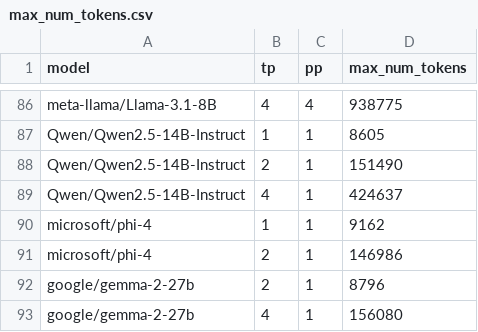
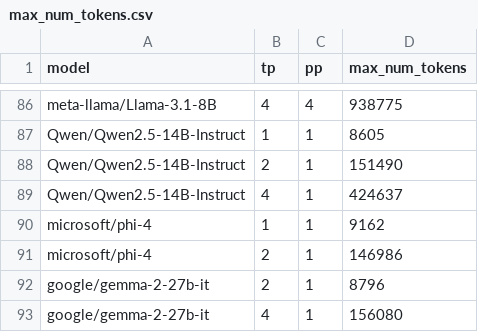
Before and after one commit to Louis-99/DistServe, a CSV file: simdistserve/estimators/profile_data/max_num_tokens.csv, drawn as a sheet; only a part is shown, gaps mark what is left out.

Commit message:
changed simulator: decode pulls the KV cache, waits a bit for transfer completion (currently hardcoded for gemma-27b) Updated latency models to random forest tree based.

```diff
--- a/simdistserve/estimators/profile_data/max_num_tokens.csv
+++ b/simdistserve/estimators/profile_data/max_num_tokens.csv
@@ -91,3 +91,3 @@ microsoft/phi-4,1,1,9162
 microsoft/phi-4,2,1,146986
-google/gemma-2-27b,2,1,8796
-google/gemma-2-27b,4,1,156080
+google/gemma-2-27b-it,2,1,8796
+google/gemma-2-27b-it,4,1,156080
```
Also changed, not shown: 7 other files.
